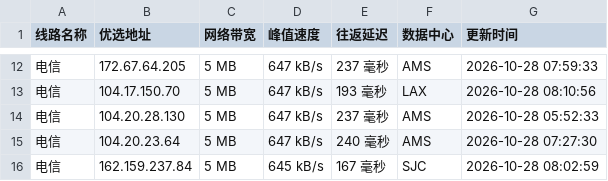
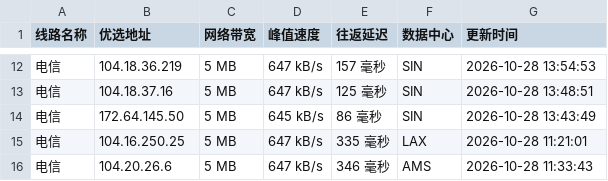
Before and after one commit to xing2kong/cfipv4db, a CSV file: cfip.csv, drawn as a sheet; only a part is shown, gaps mark what is left out; the diff covers the shown part only.

```diff
--- a/cfip.csv
+++ b/cfip.csv
@@ -12,5 +12,5 @@
-电信,172.67.64.205,5 MB,647 kB/s,237 毫秒,AMS,2026-10-28 07:59:33
-电信,104.17.150.70,5 MB,647 kB/s,193 毫秒,LAX,2026-10-28 08:10:56
-电信,104.20.28.130,5 MB,647 kB/s,237 毫秒,AMS,2026-10-28 05:52:33
-电信,104.20.23.64,5 MB,647 kB/s,240 毫秒,AMS,2026-10-28 07:27:30
-电信,162.159.237.84,5 MB,645 kB/s,167 毫秒,SJC,2026-10-28 08:02:59
+电信,104.18.36.219,5 MB,647 kB/s,157 毫秒,SIN,2026-10-28 13:54:53
+电信,104.18.37.16,5 MB,647 kB/s,125 毫秒,SIN,2026-10-28 13:48:51
+电信,172.64.145.50,5 MB,645 kB/s,86 毫秒,SIN,2026-10-28 13:43:49
+电信,104.16.250.25,5 MB,647 kB/s,335 毫秒,LAX,2026-10-28 11:21:01
+电信,104.20.26.6,5 MB,647 kB/s,346 毫秒,AMS,2026-10-28 11:33:43
```
Also changed, not shown: 1 added row, 1 removed row and 29 edited cells elsewhere in this file, 1 other file.
